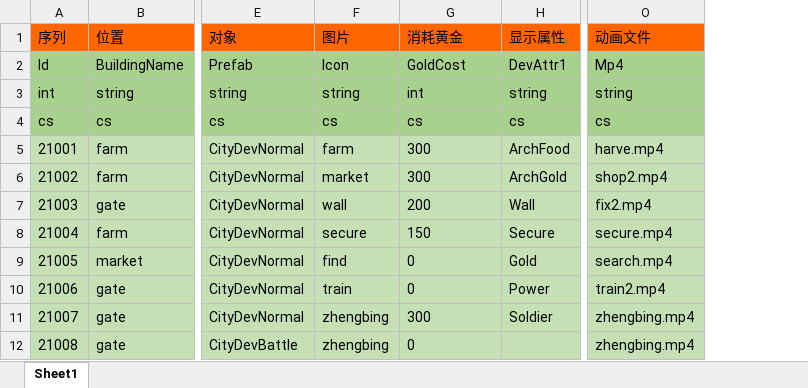
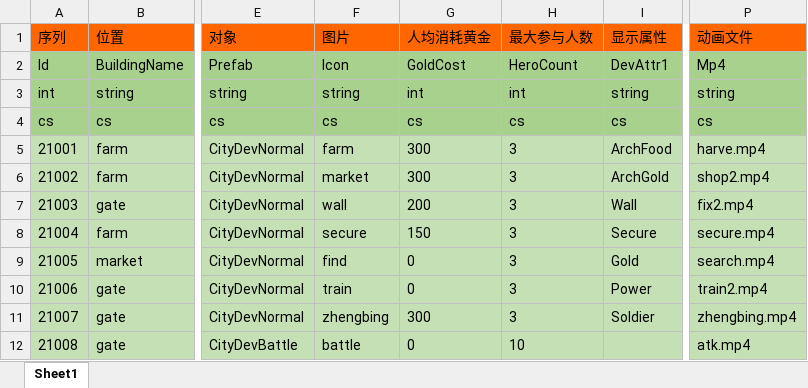
Before and after one commit to realeternia/SanKingdom, an Excel workbook: Design/config/CityDevConfig.xlsx, sheet Sheet1, drawn as a sheet; only a part is shown, gaps mark what is left out; values as stored, in another font and other column widths than the file's, no borders; addresses are those after the commit; the diff names each change by its address in the sheet, - before the commit and + after, or states it on an @@ line.

Commit message:
new battle ui

```diff
--- a/Design/config/CityDevConfig.xlsx (sheet Sheet1)
+++ b/Design/config/CityDevConfig.xlsx (sheet Sheet1)
+column H, rows 1-12: 最大参与人数 | HeroCount | int | cs | 3 | 3 | 3 | 3 | 3 | 3 | 3 | 10
-G1: 消耗黄金
+G1: 人均消耗黄金
-F12: zhengbing
+F12: battle
-P12: zhengbing.mp4
+P12: atk.mp4
```
Also changed, not shown: 16 other files.
